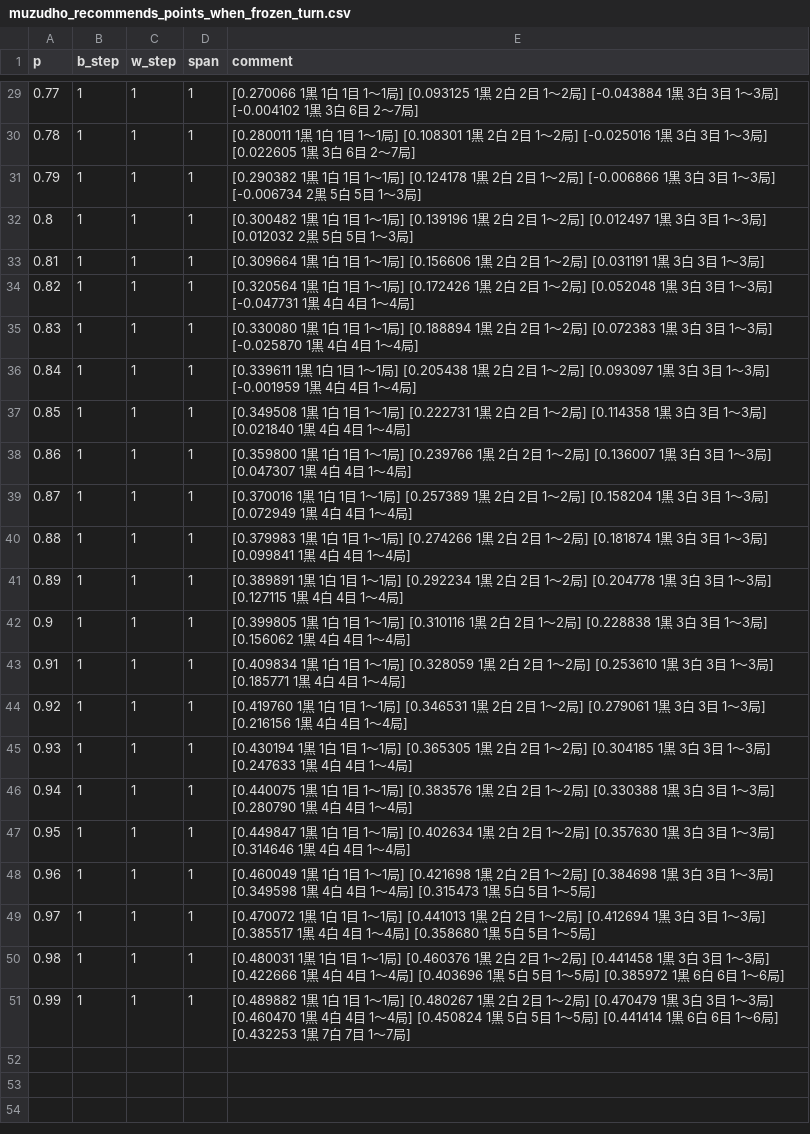
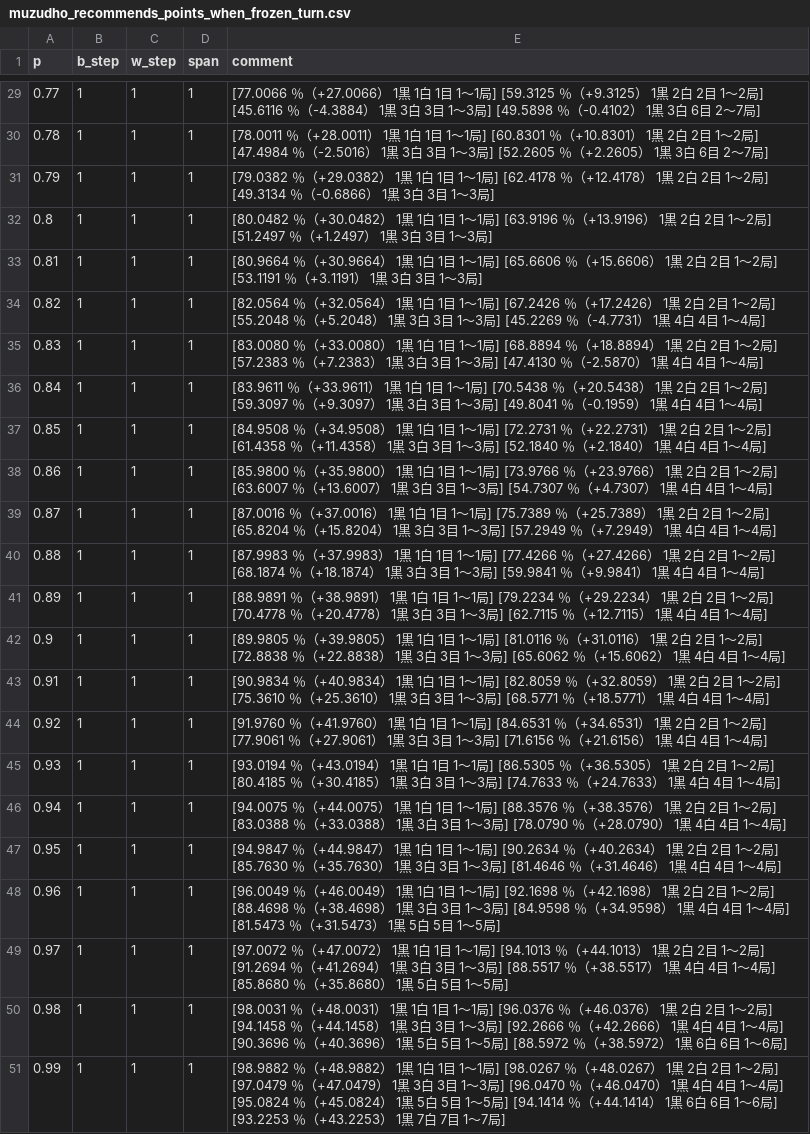
Before and after one commit to muzudho/sente-win-rate-70-percent-problem, a CSV file: data/muzudho_recommends_points_when_frozen_turn.csv, drawn as a sheet; only a part is shown, gaps mark what is left out; the diff covers the shown part only; the diff names each change by its address in the sheet, - before the commit and + after, or states it on an @@ line.

```diff
--- a/data/muzudho_recommends_points_when_frozen_turn.csv
+++ b/data/muzudho_recommends_points_when_frozen_turn.csv
-E29 (comment): [0.270066 1黒 1白 1目 1～1局] [0.093125 1黒 2白 2目 1～2局] [-0.043884 1黒 3白 3目 1～3局] [-0.004102 1黒 3…
+E29 (comment): [77.0066 ％（+27.0066） 1黒 1白 1目 1～1局] [59.3125 ％（+9.3125） 1黒 2白 2目 1～2局] [45.6116 ％（-4.3884） 1黒 3白 3目 1～3局] [49.5898 ％（-0.4102） 1黒 3…
-E30 (comment): [0.280011 1黒 1白 1目 1～1局] [0.108301 1黒 2白 2目 1～2局] [-0.025016 1黒 3白 3目 1～3局] [0.022605 1黒 3…
+E30 (comment): [78.0011 ％（+28.0011） 1黒 1白 1目 1～1局] [60.8301 ％（+10.8301） 1黒 2白 2目 1～2局] [47.4984 ％（-2.5016） 1黒 3白 3目 1～3局] [52.2605 ％（+2.2605） 1黒 3…
-E31 (comment): [0.290382 1黒 1白 1目 1～1局] [0.124178 1黒 2白 2目 1～2局] [-0.006866 1黒 3白 3目 1～3局] [-0.006734 2黒 5白 5目 1～…
+E31 (comment): [79.0382 ％（+29.0382） 1黒 1白 1目 1～1局] [62.4178 ％（+12.4178） 1黒 2白 2目 1～2局] [49.3134 ％（-0.6866） 1黒 3白 3目 1～…
-E32 (comment): [0.300482 1黒 1白 1目 1～1局] [0.139196 1黒 2白 2目 1～2局] [0.012497 1黒 3白 3目 1～3局] [0.012032 2黒 5白 5目 1～…
+E32 (comment): [80.0482 ％（+30.0482） 1黒 1白 1目 1～1局] [63.9196 ％（+13.9196） 1黒 2白 2目 1～2局] [51.2497 ％（+1.2497） 1黒 3白 3目 1～…
-E33 (comment): [0.309664 1黒 1白 1目 1～1局] [0.156606 1黒 2白 2目 1～2局] [0.031191 1黒 3…
+E33 (comment): [80.9664 ％（+30.9664） 1黒 1白 1目 1～1局] [65.6606 ％（+15.6606） 1黒 2白 2目 1～2局] [53.1191 ％（+3.1191） 1黒 3…
-E34 (comment): [0.320564 1黒 1白 1目 1～1局] [0.172426 1黒 2白 2目 1～2局] [0.052048 1黒 3白 3目 1～3局] [-0.047731 1黒 4…
+E34 (comment): [82.0564 ％（+32.0564） 1黒 1白 1目 1～1局] [67.2426 ％（+17.2426） 1黒 2白 2目 1～2局] [55.2048 ％（+5.2048） 1黒 3白 3目 1～3局] [45.2269 ％（-4.7731） 1黒 4…
-E35 (comment): [0.330080 1黒 1白 1目 1～1局] [0.188894 1黒 2白 2目 1～2局] [0.072383 1黒 3白 3目 1～3局] [-0.025870 1黒 4…
+E35 (comment): [83.0080 ％（+33.0080） 1黒 1白 1目 1～1局] [68.8894 ％（+18.8894） 1黒 2白 2目 1～2局] [57.2383 ％（+7.2383） 1黒 3白 3目 1～3局] [47.4130 ％（-2.5870） 1黒 4…
-E36 (comment): [0.339611 1黒 1白 1目 1～1局] [0.205438 1黒 2白 2目 1～2局] [0.093097 1黒 3白 3目 1～3局] [-0.001959 1黒 4…
+E36 (comment): [83.9611 ％（+33.9611） 1黒 1白 1目 1～1局] [70.5438 ％（+20.5438） 1黒 2白 2目 1～2局] [59.3097 ％（+9.3097） 1黒 3白 3目 1～3局] [49.8041 ％（-0.1959） 1黒 4…
-E37 (comment): [0.349508 1黒 1白 1目 1～1局] [0.222731 1黒 2白 2目 1～2局] [0.114358 1黒 3白 3目 1～3局] [0.021840 1黒 4…
+E37 (comment): [84.9508 ％（+34.9508） 1黒 1白 1目 1～1局] [72.2731 ％（+22.2731） 1黒 2白 2目 1～2局] [61.4358 ％（+11.4358） 1黒 3白 3目 1～3局] [52.1840 ％（+2.1840） 1黒 4…
-E38 (comment): [0.359800 1黒 1白 1目 1～1局] [0.239766 1黒 2白 2目 1～2局] [0.136007 1黒 3白 3目 1～3局] [0.047307 1黒 4…
+E38 (comment): [85.9800 ％（+35.9800） 1黒 1白 1目 1～1局] [73.9766 ％（+23.9766） 1黒 2白 2目 1～2局] [63.6007 ％（+13.6007） 1黒 3白 3目 1～3局] [54.7307 ％（+4.7307） 1黒 4…
-E39 (comment): [0.370016 1黒 1白 1目 1～1局] [0.257389 1黒 2白 2目 1～2局] [0.158204 1黒 3白 3目 1～3局] [0.072949 1黒 4…
+E39 (comment): [87.0016 ％（+37.0016） 1黒 1白 1目 1～1局] [75.7389 ％（+25.7389） 1黒 2白 2目 1～2局] [65.8204 ％（+15.8204） 1黒 3白 3目 1～3局] [57.2949 ％（+7.2949） 1黒 4…
-E40 (comment): [0.379983 1黒 1白 1目 1～1局] [0.274266 1黒 2白 2目 1～2局] [0.181874 1黒 3白 3目 1～3局] [0.099841 1黒 4…
+E40 (comment): [87.9983 ％（+37.9983） 1黒 1白 1目 1～1局] [77.4266 ％（+27.4266） 1黒 2白 2目 1～2局] [68.1874 ％（+18.1874） 1黒 3白 3目 1～3局] [59.9841 ％（+9.9841） 1黒 4…
-E41 (comment): [0.389891 1黒 1白 1目 1～1局] [0.292234 1黒 2白 2目 1～2局] [0.204778 1黒 3白 3目 1～3局] [0.127115 1黒 4…
+E41 (comment): [88.9891 ％（+38.9891） 1黒 1白 1目 1～1局] [79.2234 ％（+29.2234） 1黒 2白 2目 1～2局] [70.4778 ％（+20.4778） 1黒 3白 3目 1～3局] [62.7115 ％（+12.7115） 1黒 4…
-E42 (comment): [0.399805 1黒 1白 1目 1～1局] [0.310116 1黒 2白 2目 1～2局] [0.228838 1黒 3白 3目 1～3局] [0.156062 1黒 4…
+E42 (comment): [89.9805 ％（+39.9805） 1黒 1白 1目 1～1局] [81.0116 ％（+31.0116） 1黒 2白 2目 1～2局] [72.8838 ％（+22.8838） 1黒 3白 3目 1～3局] [65.6062 ％（+15.6062） 1黒 4…
-E43 (comment): [0.409834 1黒 1白 1目 1～1局] [0.328059 1黒 2白 2目 1～2局] [0.253610 1黒 3白 3目 1～3局] [0.185771 1黒 4…
+E43 (comment): [90.9834 ％（+40.9834） 1黒 1白 1目 1～1局] [82.8059 ％（+32.8059） 1黒 2白 2目 1～2局] [75.3610 ％（+25.3610） 1黒 3白 3目 1～3局] [68.5771 ％（+18.5771） 1黒 4…
-E44 (comment): [0.419760 1黒 1白 1目 1～1局] [0.346531 1黒 2白 2目 1～2局] [0.279061 1黒 3白 3目 1～3局] [0.216156 1黒 4…
+E44 (comment): [91.9760 ％（+41.9760） 1黒 1白 1目 1～1局] [84.6531 ％（+34.6531） 1黒 2白 2目 1～2局] [77.9061 ％（+27.9061） 1黒 3白 3目 1～3局] [71.6156 ％（+21.6156） 1黒 4…
-E45 (comment): [0.430194 1黒 1白 1目 1～1局] [0.365305 1黒 2白 2目 1～2局] [0.304185 1黒 3白 3目 1～3局] [0.247633 1黒 4…
+E45 (comment): [93.0194 ％（+43.0194） 1黒 1白 1目 1～1局] [86.5305 ％（+36.5305） 1黒 2白 2目 1～2局] [80.4185 ％（+30.4185） 1黒 3白 3目 1～3局] [74.7633 ％（+24.7633） 1黒 4…
-E46 (comment): [0.440075 1黒 1白 1目 1～1局] [0.383576 1黒 2白 2目 1～2局] [0.330388 1黒 3白 3目 1～3局] [0.280790 1黒 4…
+E46 (comment): [94.0075 ％（+44.0075） 1黒 1白 1目 1～1局] [88.3576 ％（+38.3576） 1黒 2白 2目 1～2局] [83.0388 ％（+33.0388） 1黒 3白 3目 1～3局] [78.0790 ％（+28.0790） 1黒 4…
-E47 (comment): [0.449847 1黒 1白 1目 1～1局] [0.402634 1黒 2白 2目 1～2局] [0.357630 1黒 3白 3目 1～3局] [0.314646 1黒 4…
+E47 (comment): [94.9847 ％（+44.9847） 1黒 1白 1目 1～1局] [90.2634 ％（+40.2634） 1黒 2白 2目 1～2局] [85.7630 ％（+35.7630） 1黒 3白 3目 1～3局] [81.4646 ％（+31.4646） 1黒 4…
-E48 (comment): [0.460049 1黒 1白 1目 1～1局] [0.421698 1黒 2白 2目 1～2局] [0.384698 1黒 3白 3目 1～3局] [0.349598 1黒 4白 4目 1～4局] [0.315473 1黒 5…
+E48 (comment): [96.0049 ％（+46.0049） 1黒 1白 1目 1～1局] [92.1698 ％（+42.1698） 1黒 2白 2目 1～2局] [88.4698 ％（+38.4698） 1黒 3白 3目 1～3局] [84.9598 ％（+34.9598） 1黒 4白 4目 1～4局] [81.5473 ％（+31.5473） 1黒 5…
-E49 (comment): [0.470072 1黒 1白 1目 1～1局] [0.441013 1黒 2白 2目 1～2局] [0.412694 1黒 3白 3目 1～3局] [0.385517 1黒 4白 4目 1～4局] [0.358680 1黒 5…
+E49 (comment): [97.0072 ％（+47.0072） 1黒 1白 1目 1～1局] [94.1013 ％（+44.1013） 1黒 2白 2目 1～2局] [91.2694 ％（+41.2694） 1黒 3白 3目 1～3局] [88.5517 ％（+38.5517） 1黒 4白 4目 1～4局] [85.8680 ％（+35.8680） 1黒 5…
-E50 (comment): [0.480031 1黒 1白 1目 1～1局] [0.460376 1黒 2白 2目 1～2局] [0.441458 1黒 3白 3目 1～3局] [0.422666 1黒 4白 4目 1～4局] [0.403696 1黒 5白 5目 1～5局] [0.385972 1黒 6…
+E50 (comment): [98.0031 ％（+48.0031） 1黒 1白 1目 1～1局] [96.0376 ％（+46.0376） 1黒 2白 2目 1～2局] [94.1458 ％（+44.1458） 1黒 3白 3目 1～3局] [92.2666 ％（+42.2666） 1黒 4白 4目 1～4局] [90.3696 ％（+40.3696） 1黒 5白 5目 1～5局] [88.5972 ％（+38.5972） 1黒 6…
-E51 (comment): [0.489882 1黒 1白 1目 1～1局] [0.480267 1黒 2白 2目 1～2局] [0.470479 1黒 3白 3目 1～3局] [0.460470 1黒 4白 4目 1～4局] [0.450824 1黒 5白 5目 1～5局] [0.441414 1黒 6白 6目 1～6局] [0.432253 1黒 7…
+E51 (comment): [98.9882 ％（+48.9882） 1黒 1白 1目 1～1局] [98.0267 ％（+48.0267） 1黒 2白 2目 1～2局] [97.0479 ％（+47.0479） 1黒 3白 3目 1～3局] [96.0470 ％（+46.0470） 1黒 4白 4目 1～4局] [95.0824 ％（+45.0824） 1黒 5白 5目 1～5局] [94.1414 ％（+44.1414） 1黒 6白 6目 1～6局] [93.2253 ％（+43.2253） 1黒 7…
```
Also changed, not shown: 27 edited cells elsewhere in this file, data/generate_even_when_alternating_turn.csv, data/generate_even_when_frozen_turn.csv, 2 other files.
